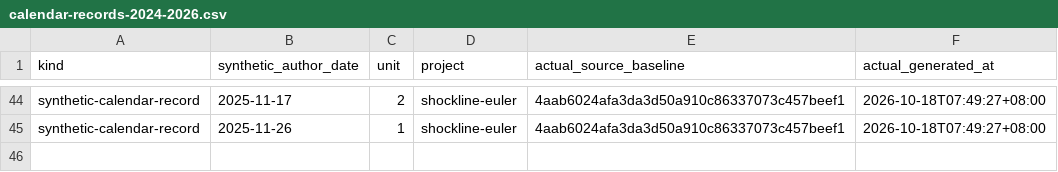
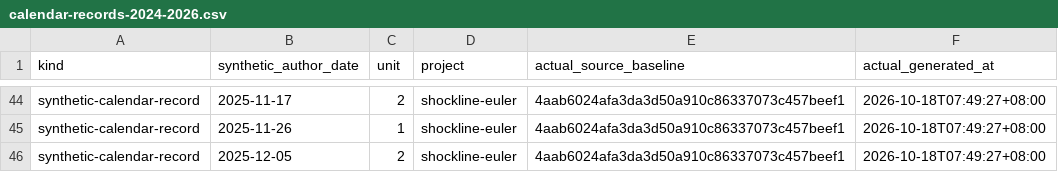
Before and after one commit to Khalil-Work/shockline-euler, a CSV file: docs/calendar-records-2024-2026.csv, drawn as a sheet; only a part is shown, gaps mark what is left out; the diff names each change by its address in the sheet, - before the commit and + after, or states it on an @@ line.

Commit message:
docs: synthetic calendar record 2025-12-05 unit 2
Documentation calendar reconstruction generated on 2026-10-18. Historical author dates do not date source development.

```diff
--- a/docs/calendar-records-2024-2026.csv
+++ b/docs/calendar-records-2024-2026.csv
+row 46: synthetic-calendar-record | 2025-12-05 | 2 | shockline-euler | 4aab6024afa3da3d50a910c86337073c457beef1 | 2026-10-18T07:49:27+08:00
```
